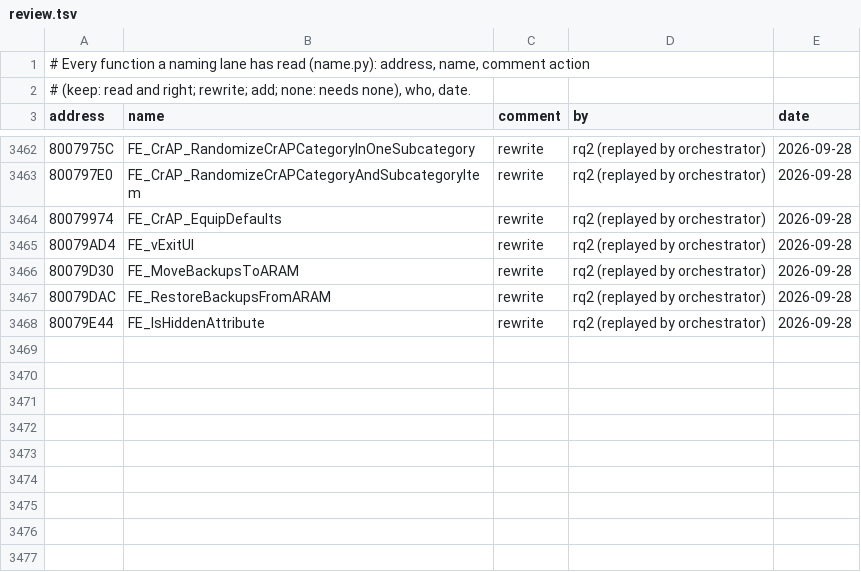
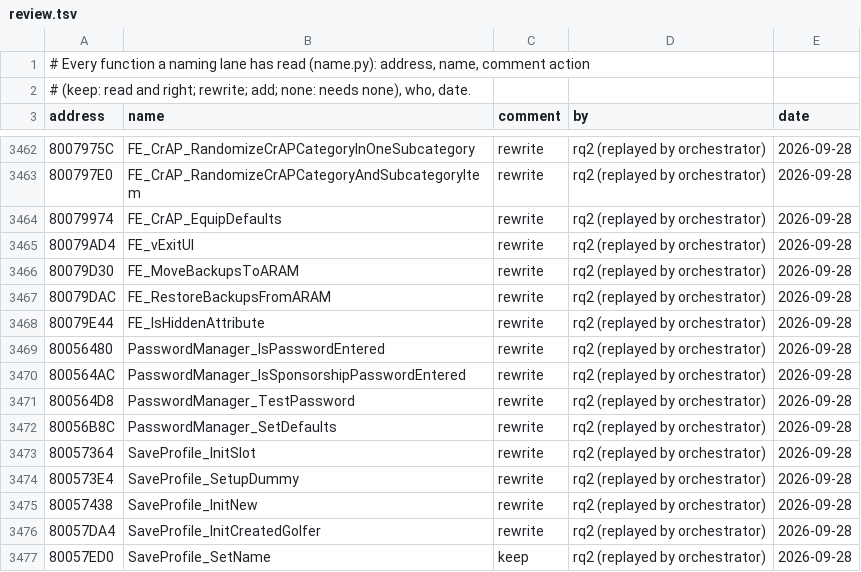
Before and after one commit to mitsevox/tw2004, a TSV file: config/GW4E69/review.tsv, drawn as a sheet; only a part is shown, gaps mark what is left out.

```diff
--- a/config/GW4E69/review.tsv
+++ b/config/GW4E69/review.tsv
@@ -3468 +3468,10 @@ address	name	comment	by	date
 80079E44	FE_IsHiddenAttribute	rewrite	rq2 (replayed by orchestrator)	2026-09-28
+80056480	PasswordManager_IsPasswordEntered	rewrite	rq2 (replayed by orchestrator)	2026-09-28
+800564AC	PasswordManager_IsSponsorshipPasswordEntered	rewrite	rq2 (replayed by orchestrator)	2026-09-28
+800564D8	PasswordManager_TestPassword	rewrite	rq2 (replayed by orchestrator)	2026-09-28
+80056B8C	PasswordManager_SetDefaults	rewrite	rq2 (replayed by orchestrator)	2026-09-28
+80057364	SaveProfile_InitSlot	rewrite	rq2 (replayed by orchestrator)	2026-09-28
+800573E4	SaveProfile_SetupDummy	rewrite	rq2 (replayed by orchestrator)	2026-09-28
+80057438	SaveProfile_InitNew	rewrite	rq2 (replayed by orchestrator)	2026-09-28
+80057DA4	SaveProfile_InitCreatedGolfer	rewrite	rq2 (replayed by orchestrator)	2026-09-28
+80057ED0	SaveProfile_SetName	keep	rq2 (replayed by orchestrator)	2026-09-28
```
Also changed, not shown: 10 other files.
